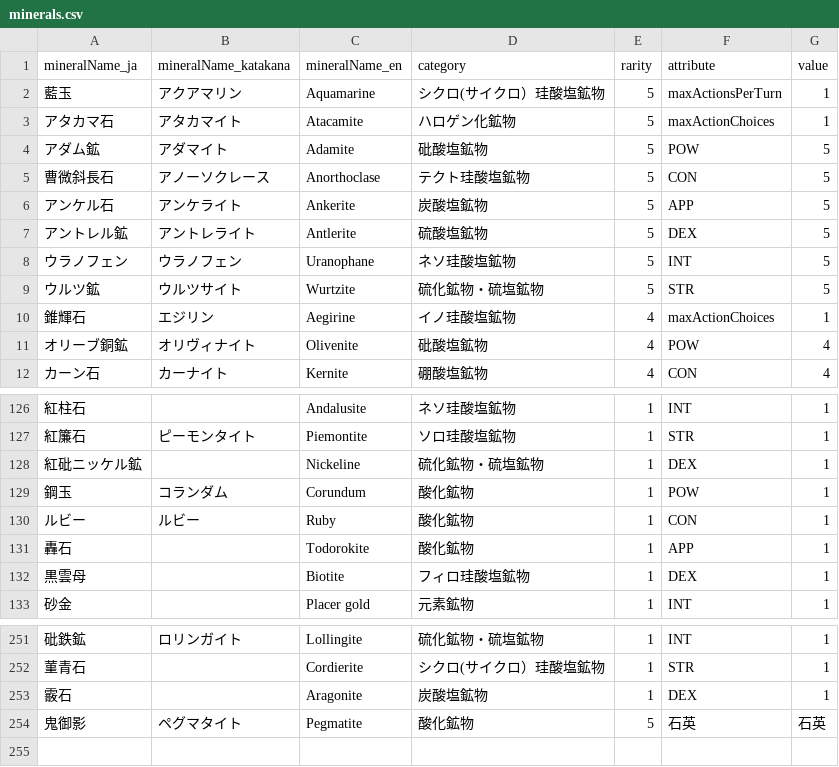
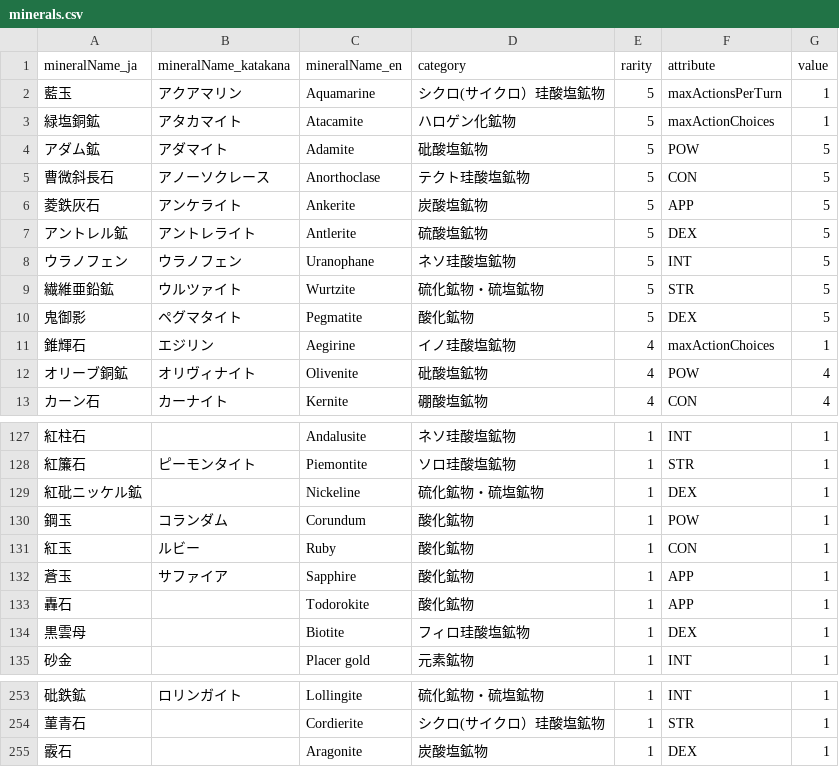
Before and after one commit to TTanakaTT/my-logue, a CSV file: src/lib/data/consts/minerals.csv, drawn as a sheet; only a part is shown, gaps mark what is left out.

```diff
--- a/src/lib/data/consts/minerals.csv
+++ b/src/lib/data/consts/minerals.csv
@@ -2,9 +2,10 @@ mineralName_ja,mineralName_katakana,mineralName_en,category,rarity,attribute,val
 藍玉,アクアマリン,Aquamarine,シクロ(サイクロ）珪酸塩鉱物,5,maxActionsPerTurn,1
-アタカマ石,アタカマイト,Atacamite,ハロゲン化鉱物,5,maxActionChoices,1
+緑塩銅鉱,アタカマイト,Atacamite,ハロゲン化鉱物,5,maxActionChoices,1
 アダム鉱,アダマイト,Adamite,砒酸塩鉱物,5,POW,5
 曹微斜長石,アノーソクレース,Anorthoclase,テクト珪酸塩鉱物,5,CON,5
-アンケル石,アンケライト,Ankerite,炭酸塩鉱物,5,APP,5
+菱鉄灰石,アンケライト,Ankerite,炭酸塩鉱物,5,APP,5
 アントレル鉱,アントレライト,Antlerite,硫酸塩鉱物,5,DEX,5
 ウラノフェン,ウラノフェン,Uranophane,ネソ珪酸塩鉱物,5,INT,5
-ウルツ鉱,ウルツサイト,Wurtzite,硫化鉱物・硫塩鉱物,5,STR,5
+繊維亜鉛鉱,ウルツァイト,Wurtzite,硫化鉱物・硫塩鉱物,5,STR,5
+鬼御影,ペグマタイト,Pegmatite,酸化鉱物,5,DEX,5
 錐輝石,エジリン,Aegirine,イノ珪酸塩鉱物,4,maxActionChoices,1
@@ -129,3 +130,4 @@ mineralName_ja,mineralName_katakana,mineralName_en,category,rarity,attribute,val
 鋼玉,コランダム,Corundum,酸化鉱物,1,POW,1
-ルビー,ルビー,Ruby,酸化鉱物,1,CON,1
+紅玉,ルビー,Ruby,酸化鉱物,1,CON,1
+蒼玉,サファイア,Sapphire,酸化鉱物,1,APP,1
 轟石,,Todorokite,酸化鉱物,1,APP,1
@@ -253,2 +255 @@ mineralName_ja,mineralName_katakana,mineralName_en,category,rarity,attribute,val
 霰石,,Aragonite,炭酸塩鉱物,1,DEX,1
-鬼御影,ペグマタイト,Pegmatite,酸化鉱物,5,石英,石英
```
Also changed, not shown: src/lib/data/consts/rewards.csv, 4 other files.
